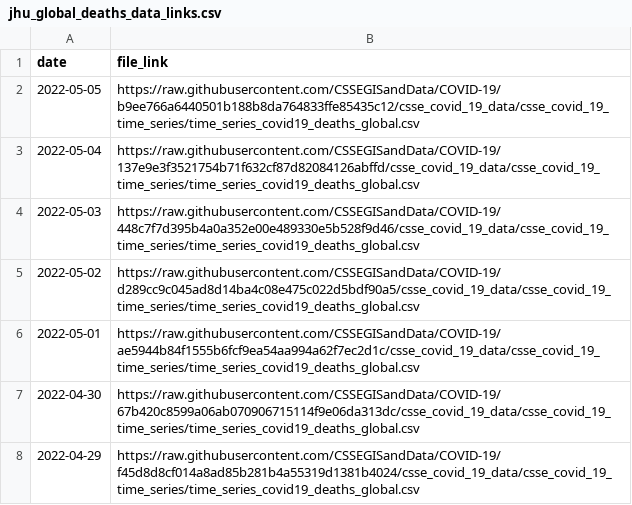
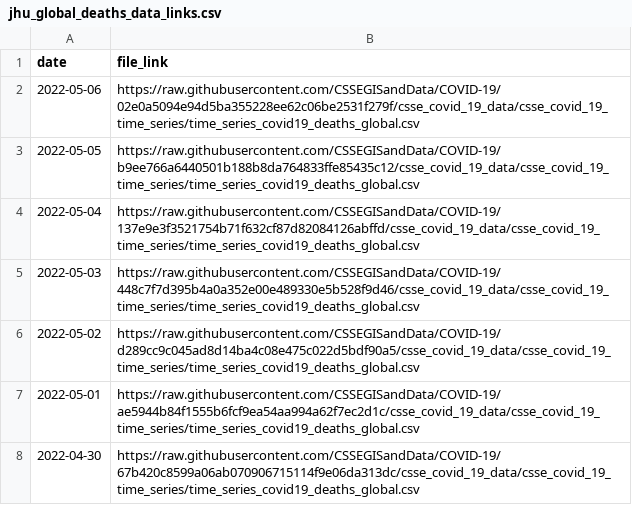
Before and after one commit to Serena-Wang/covidData, a CSV file: data/jhu_global_deaths_data_links.csv, drawn as a sheet; only a part is shown; the shorter side is filled out with more unchanged rows; the diff names each change by its address in the sheet, - before the commit and + after, or states it on an @@ line.

```diff
--- a/data/jhu_global_deaths_data_links.csv
+++ b/data/jhu_global_deaths_data_links.csv
+row 2: 2022-05-06 | https://raw.githubusercontent.com/CSSEGISandData/COVID-19/02e0a5094e94d5ba355228ee62c06be2531f279f/csse_covid_19_data/csse_covid_19_time_series/time_series_covid19_deaths_global.csv
```
Also changed, not shown: data/jhu_global_cases_data_links.csv, data/jhu_us_cases_data_links.csv, 1 other file.
